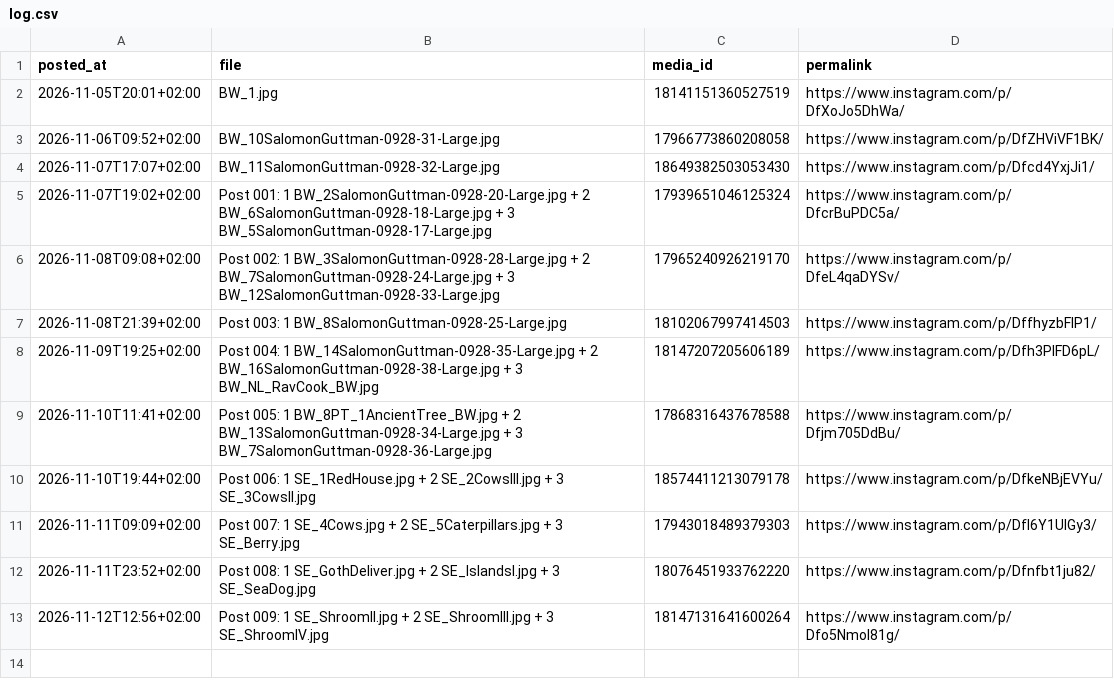
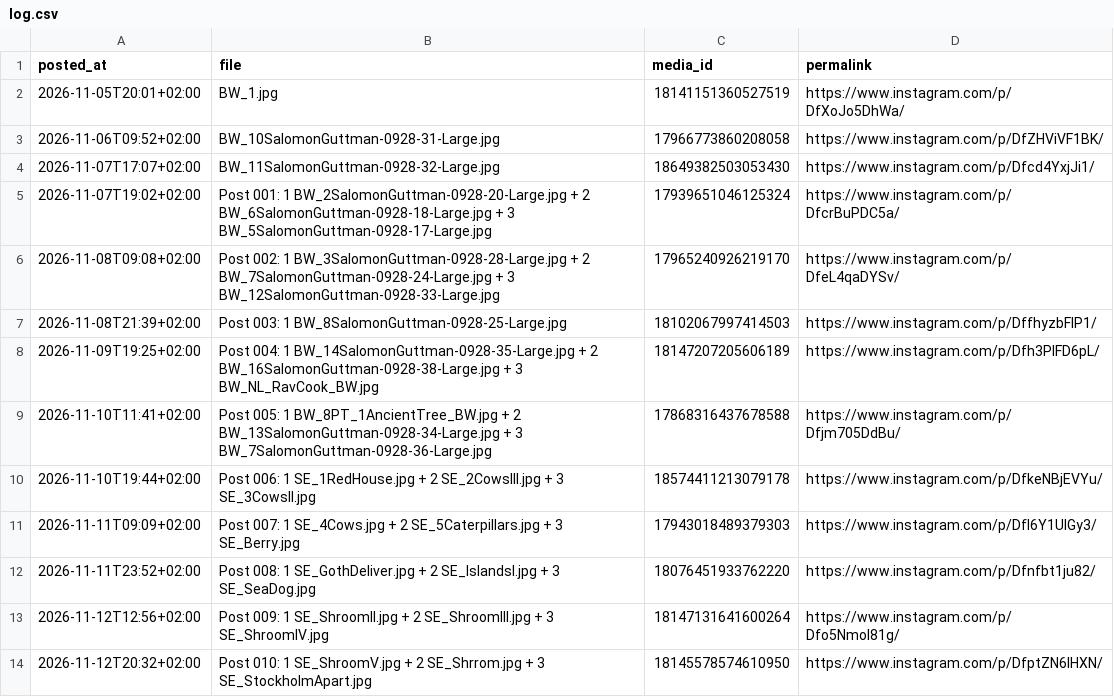
Before and after one commit to solgutt-com/instagram-uploader, a CSV file: posted/log.csv, drawn as a sheet; the diff names each change by its address in the sheet, - before the commit and + after, or states it on an @@ line.

```diff
--- a/posted/log.csv
+++ b/posted/log.csv
+row 14: 2026-11-12T20:32+02:00 | Post 010: 1 SE_ShroomV.jpg + 2 SE_Shrrom.jpg + 3 SE_StockholmApart.jpg | 18145578574610950 | https://www.instagram.com/p/DfptZN6lHXN/
```
Also changed, not shown: 8 other files.
